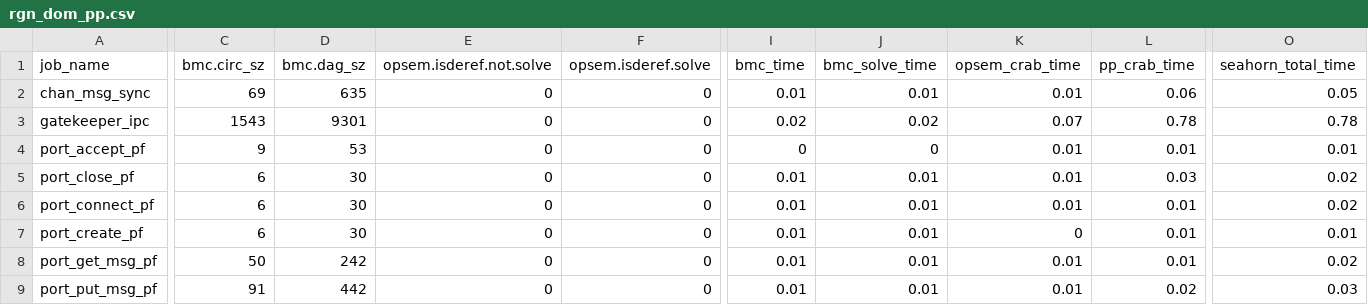
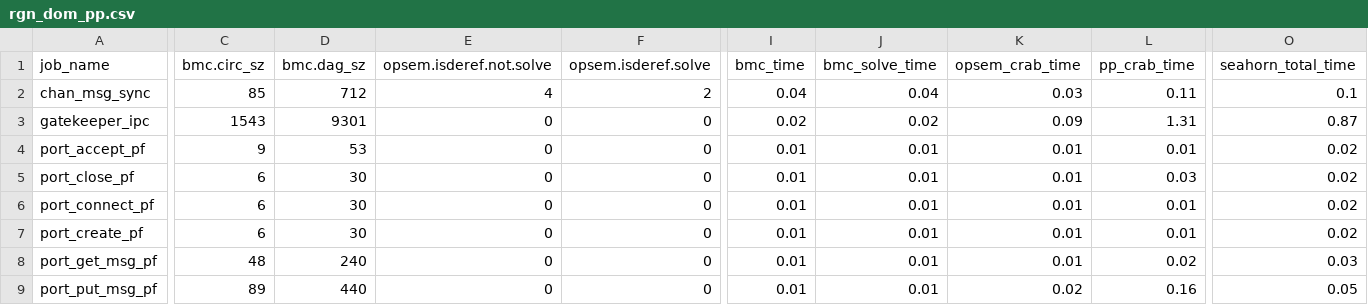
Before and after one commit to LinerSu/exper_data, a CSV file: verifyTrusty/rgn_dom_pp.csv, drawn as a sheet; only a part is shown, gaps mark what is left out; the diff covers the shown part only; the diff names each change by its address in the sheet, - before the commit and + after, or states it on an @@ line.

Commit message:
data: add trusty rgn data

```diff
--- a/verifyTrusty/rgn_dom_pp.csv
+++ b/verifyTrusty/rgn_dom_pp.csv
-C2 (bmc.circ_sz): 69
+C2 (bmc.circ_sz): 85
-D2 (bmc.dag_sz): 635
+D2 (bmc.dag_sz): 712
-E2 (opsem.isderef.not.solve): 0
+E2 (opsem.isderef.not.solve): 4
-F2 (opsem.isderef.solve): 0
+F2 (opsem.isderef.solve): 2
-I2 (bmc_time): 0.01
+I2 (bmc_time): 0.04
-J2 (bmc_solve_time): 0.01
+J2 (bmc_solve_time): 0.04
-K2 (opsem_crab_time): 0.01
+K2 (opsem_crab_time): 0.03
-L2 (pp_crab_time): 0.06
+L2 (pp_crab_time): 0.11
-O2 (seahorn_total_time): 0.05
+O2 (seahorn_total_time): 0.1
-K3 (opsem_crab_time): 0.07
+K3 (opsem_crab_time): 0.09
-L3 (pp_crab_time): 0.78
+L3 (pp_crab_time): 1.31
-O3 (seahorn_total_time): 0.78
+O3 (seahorn_total_time): 0.87
-I4 (bmc_time): 0
+I4 (bmc_time): 0.01
-J4 (bmc_solve_time): 0
+J4 (bmc_solve_time): 0.01
-O4 (seahorn_total_time): 0.01
+O4 (seahorn_total_time): 0.02
-K7 (opsem_crab_time): 0
+K7 (opsem_crab_time): 0.01
-O7 (seahorn_total_time): 0.01
+O7 (seahorn_total_time): 0.02
-C8 (bmc.circ_sz): 50
+C8 (bmc.circ_sz): 48
-D8 (bmc.dag_sz): 242
+D8 (bmc.dag_sz): 240
-L8 (pp_crab_time): 0.01
+L8 (pp_crab_time): 0.02
-O8 (seahorn_total_time): 0.02
+O8 (seahorn_total_time): 0.03
-C9 (bmc.circ_sz): 91
+C9 (bmc.circ_sz): 89
-D9 (bmc.dag_sz): 442
+D9 (bmc.dag_sz): 440
-K9 (opsem_crab_time): 0.01
+K9 (opsem_crab_time): 0.02
-L9 (pp_crab_time): 0.02
+L9 (pp_crab_time): 0.16
-O9 (seahorn_total_time): 0.03
+O9 (seahorn_total_time): 0.05
```
Also changed, not shown: 141 edited cells elsewhere in this file, verifyTrusty/rgn_dom.csv.
